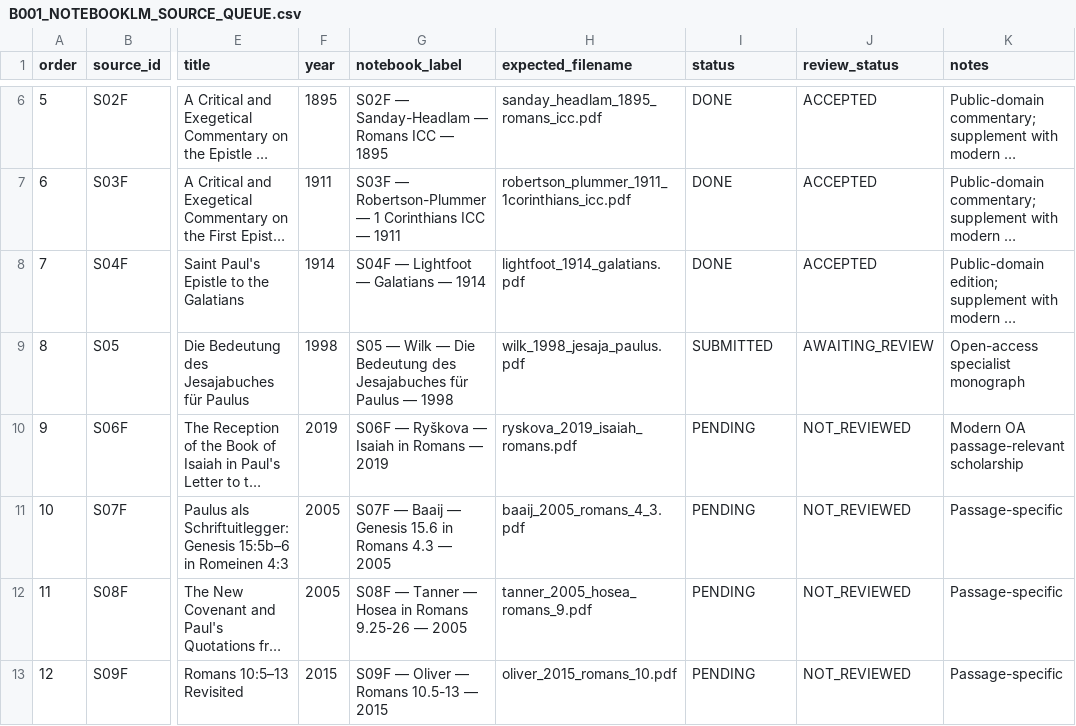
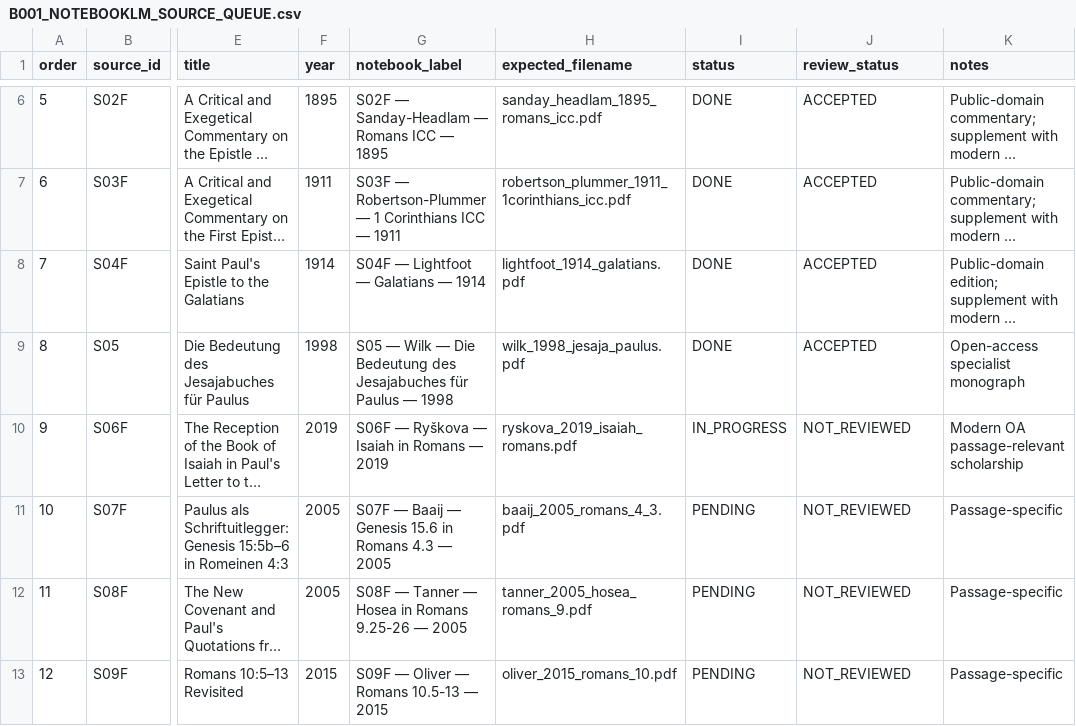
Before and after one commit to aguacatero/septuagint-diaspora-book, a CSV file: research-queue/B001_NOTEBOOKLM_SOURCE_QUEUE.csv, drawn as a sheet; only a part is shown, gaps mark what is left out; long unchanged cells end in …; the diff names each change by its address in the sheet, - before the commit and + after, or states it on an @@ line.

Commit message:
feat(B001): promote S05 to cumulative SDP-01 Paul and advance queue to S06F

```diff
--- a/research-queue/B001_NOTEBOOKLM_SOURCE_QUEUE.csv
+++ b/research-queue/B001_NOTEBOOKLM_SOURCE_QUEUE.csv
-I9 (status): SUBMITTED
+I9 (status): DONE
-J9 (review_status): AWAITING_REVIEW
+J9 (review_status): ACCEPTED
-I10 (status): PENDING
+I10 (status): IN_PROGRESS
```
Also changed, not shown: 6 other files.
